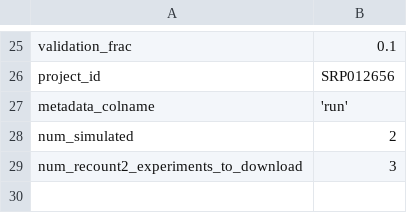
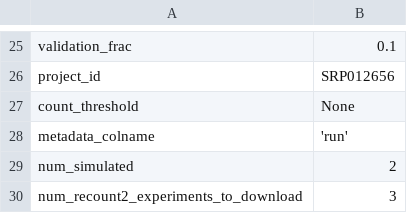
Before and after one commit to greenelab/generic-expression-patterns, a TSV file: configs/config_test.tsv, drawn as a sheet; only a part is shown, gaps mark what is left out; the diff names each change by its address in the sheet, - before the commit and + after, or states it on an @@ line.

```diff
--- a/configs/config_test.tsv
+++ b/configs/config_test.tsv
+row 27: count_threshold | None
```
Also changed, not shown: configs/config_new_experiment.tsv, 13 other files.
